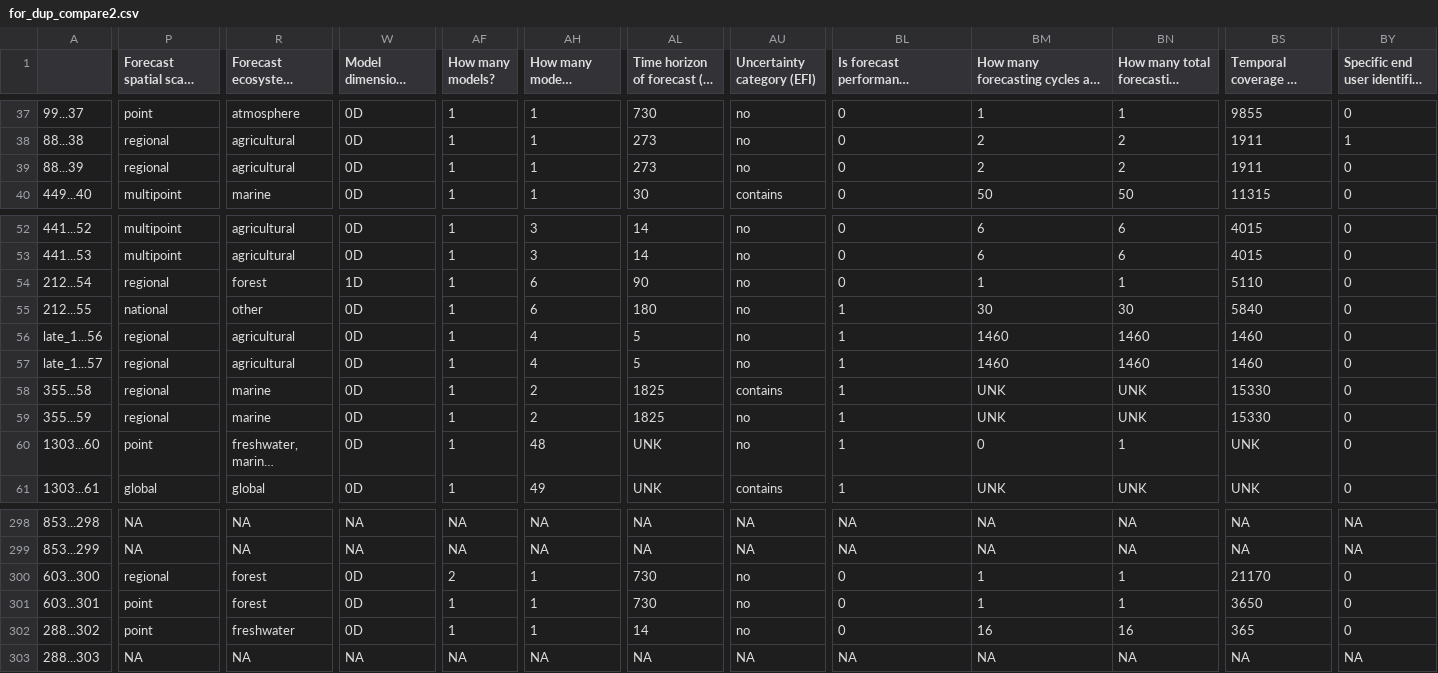
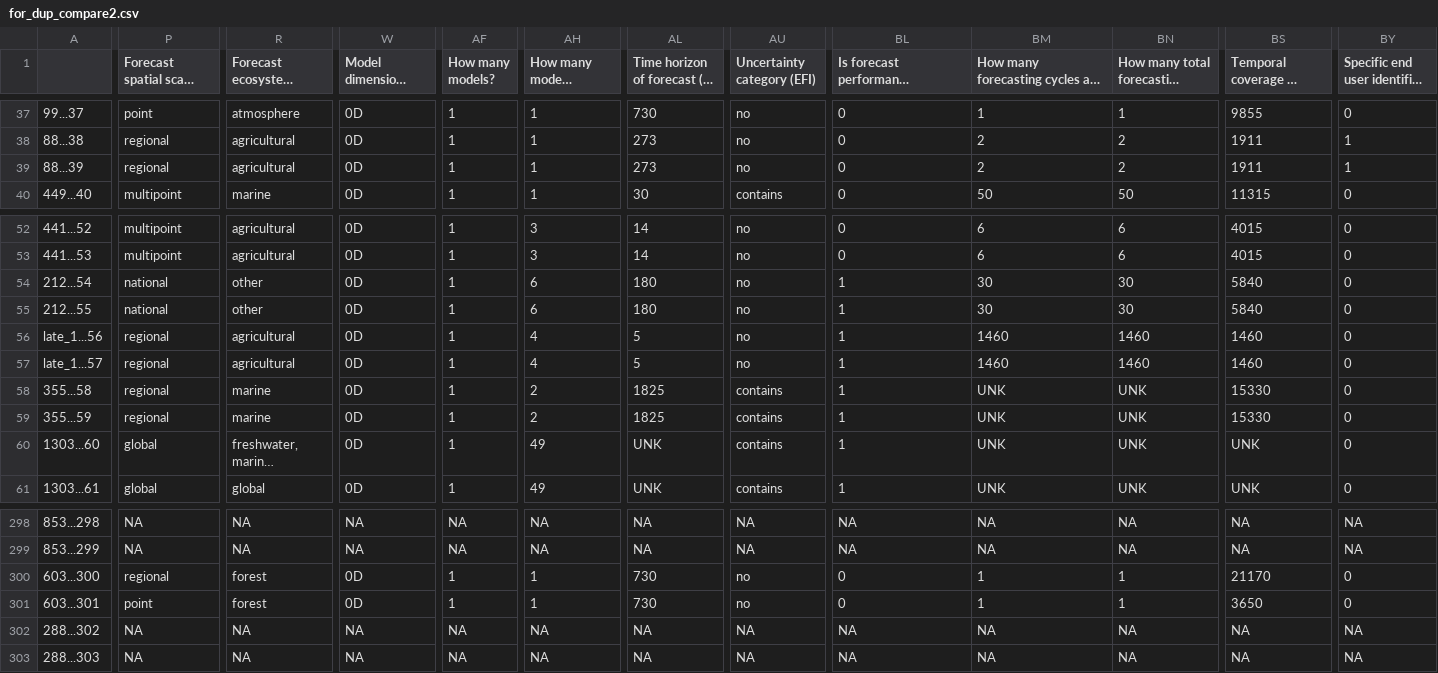
Before and after one commit to abbylewis/Forecast_Analysis, a CSV file: Finished_dups/for_dup_compare2.csv, drawn as a sheet; only a part is shown, gaps mark what is left out; long unchanged cells end in …; the diff covers the shown part only; the diff names each change by its address in the sheet, - before the commit and + after, or states it on an @@ line.

```diff
--- a/Finished_dups/for_dup_compare2.csv
+++ b/Finished_dups/for_dup_compare2.csv
-BY39: 0
+BY39: 1
-P54: regional
+P54: national
-R54: forest
+R54: other
-W54 (Model dimension: 0D, 1D, 2D, 3D): 1D
+W54 (Model dimension: 0D, 1D, 2D, 3D): 0D
-AL54: 90
+AL54: 180
-BL54: 0
+BL54: 1
-BM54: 1
+BM54: 30
-BN54: 1
+BN54: 30
-BS54: 5110
+BS54: 5840
-AU59:AU60 (Uncertainty category (EFI)): no
+AU59:AU60 (Uncertainty category (EFI)): contains
-P60: point
+P60: global
-AH60 (How many models compared): 48
+AH60 (How many models compared): 49
-BM60: 0
+BM60: UNK
-BN60: 1
+BN60: UNK
-AF300 (How many models?): 2
+AF300 (How many models?): 1
-P302: point
+P302: NA
-R302: freshwater
+R302: NA
-W302 (Model dimension: 0D, 1D, 2D, 3D): 0D
+W302 (Model dimension: 0D, 1D, 2D, 3D): NA
-AF302 (How many models?): 1
+AF302 (How many models?): NA
-AH302 (How many models compared): 1
+AH302 (How many models compared): NA
-AL302: 14
+AL302: NA
-AU302 (Uncertainty category (EFI)): no
+AU302 (Uncertainty category (EFI)): NA
-BL302: 0
+BL302: NA
-BM302: 16
+BM302: NA
-BN302: 16
+BN302: NA
-BS302: 365
+BS302: NA
-BY302: 0
+BY302: NA
```
Also changed, not shown: 92 edited cells elsewhere in this file, Finished_dups/for_dup_compare.csv, complete_dataset.csv, 3 other files.
